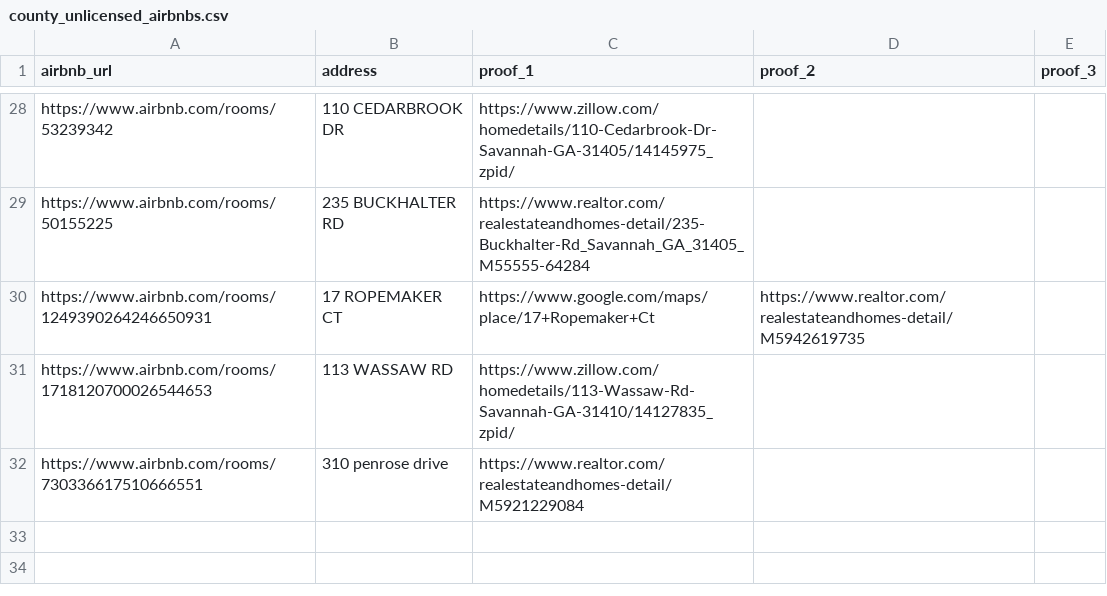
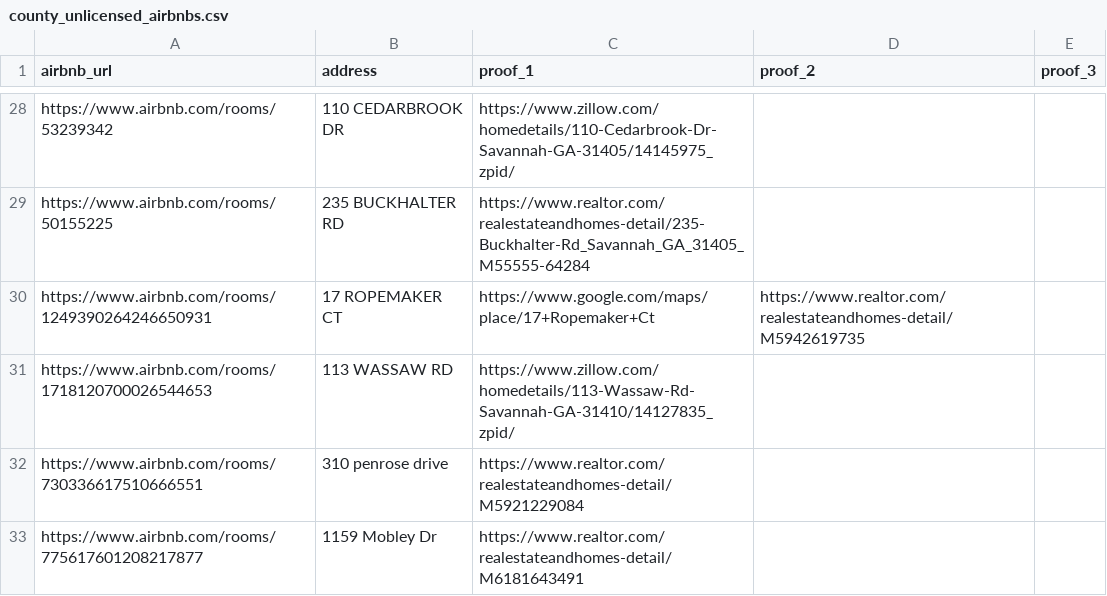
Before and after one commit to MichaelWoodc/stvr_map, a CSV file: county_unlicensed_airbnbs.csv, drawn as a sheet; only a part is shown, gaps mark what is left out; the diff names each change by its address in the sheet, - before the commit and + after, or states it on an @@ line.

Commit message:
add another property

```diff
--- a/county_unlicensed_airbnbs.csv
+++ b/county_unlicensed_airbnbs.csv
+row 33: https://www.airbnb.com/rooms/775617601208217877 | 1159 Mobley Dr | https://www.realtor.com/realestateandhomes-detail/M6181643491
```
